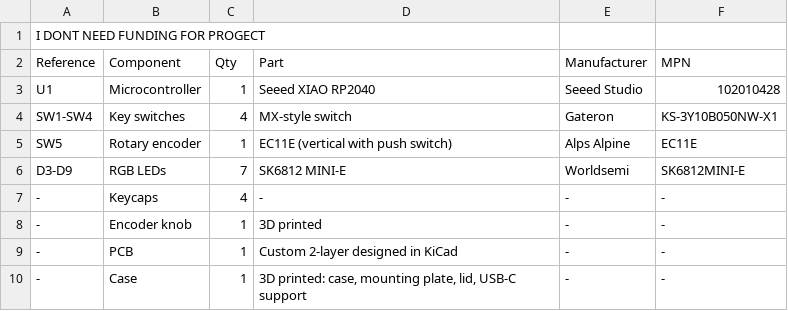
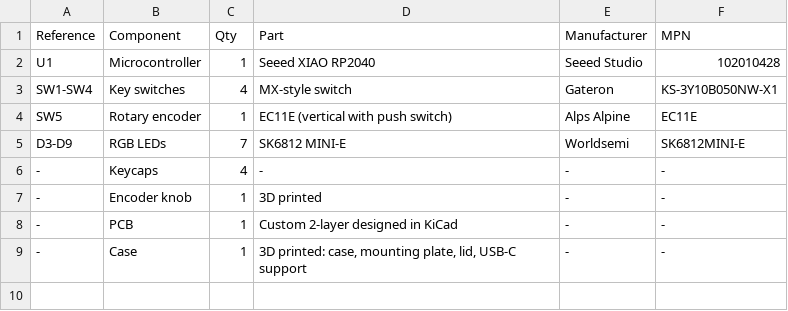
Before and after one commit to dsouldatos/mini-keyboard, a CSV file: BOM.csv, drawn as a sheet.

Commit message:
Update BOM.csv

```diff
--- a/BOM.csv
+++ b/BOM.csv
@@ -1,2 +1 @@
-I DONT NEED FUNDING FOR PROGECT
 Reference,Component,Qty,Part,Manufacturer,MPN
```
